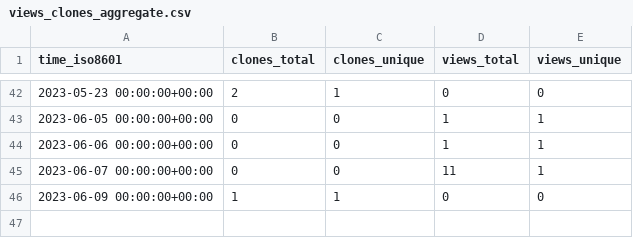
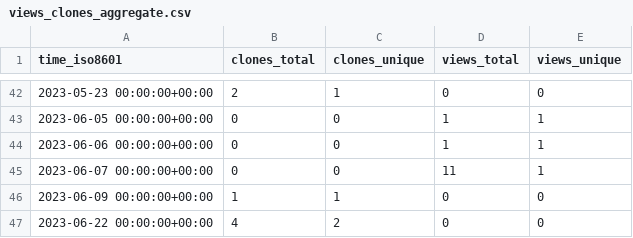
Before and after one commit to mepa1363/github-repo-stats, a CSV file: mepa1363/amazon-location-osm-map/ghrs-data/views_clones_aggregate.csv, drawn as a sheet; only a part is shown, gaps mark what is left out.

```diff
--- a/mepa1363/amazon-location-osm-map/ghrs-data/views_clones_aggregate.csv
+++ b/mepa1363/amazon-location-osm-map/ghrs-data/views_clones_aggregate.csv
@@ -46 +46,2 @@ time_iso8601,clones_total,clones_unique,views_total,views_unique
 2023-06-09 00:00:00+00:00,1,1,0,0
+2023-06-22 00:00:00+00:00,4,2,0,0
```
Also changed, not shown: 1 other file.
